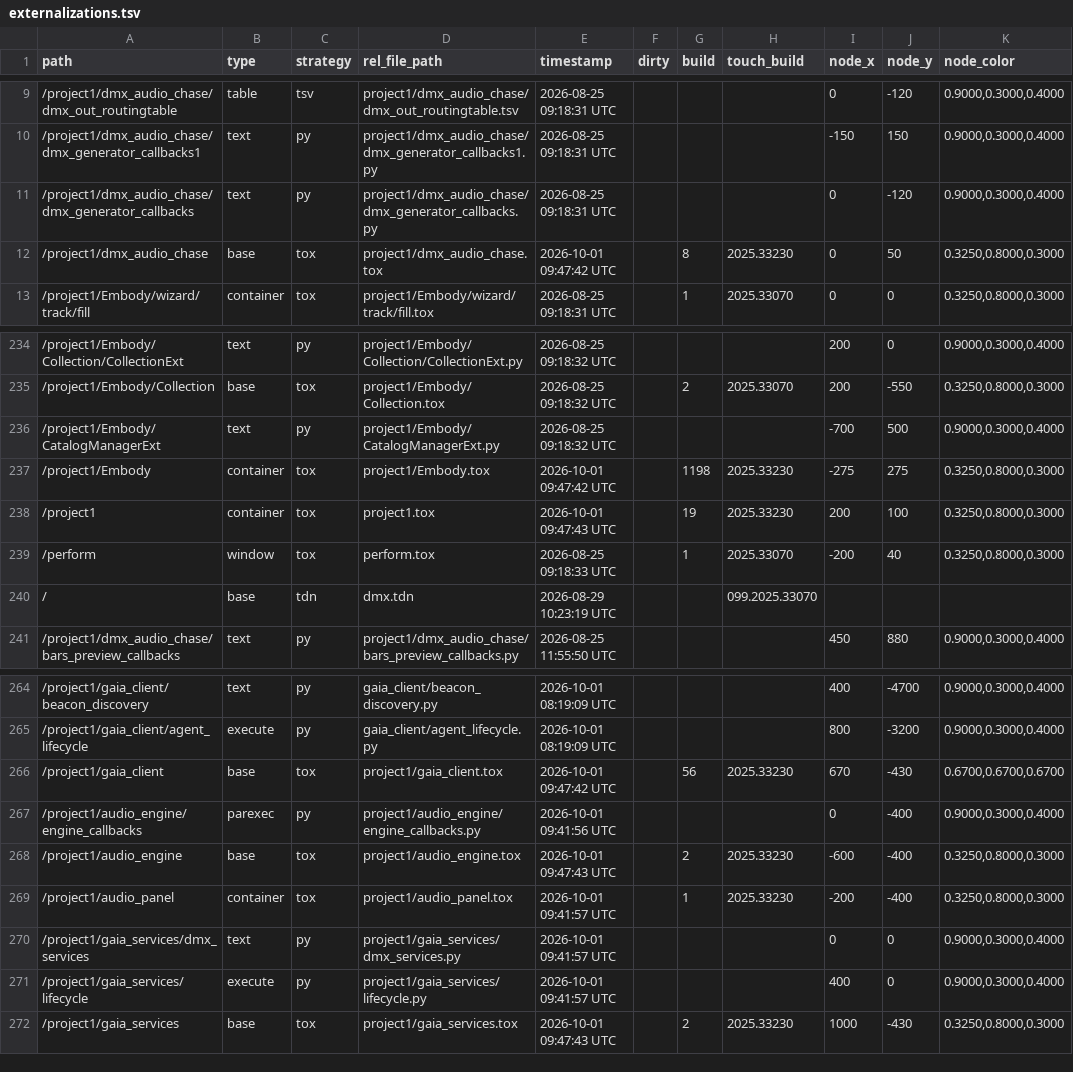
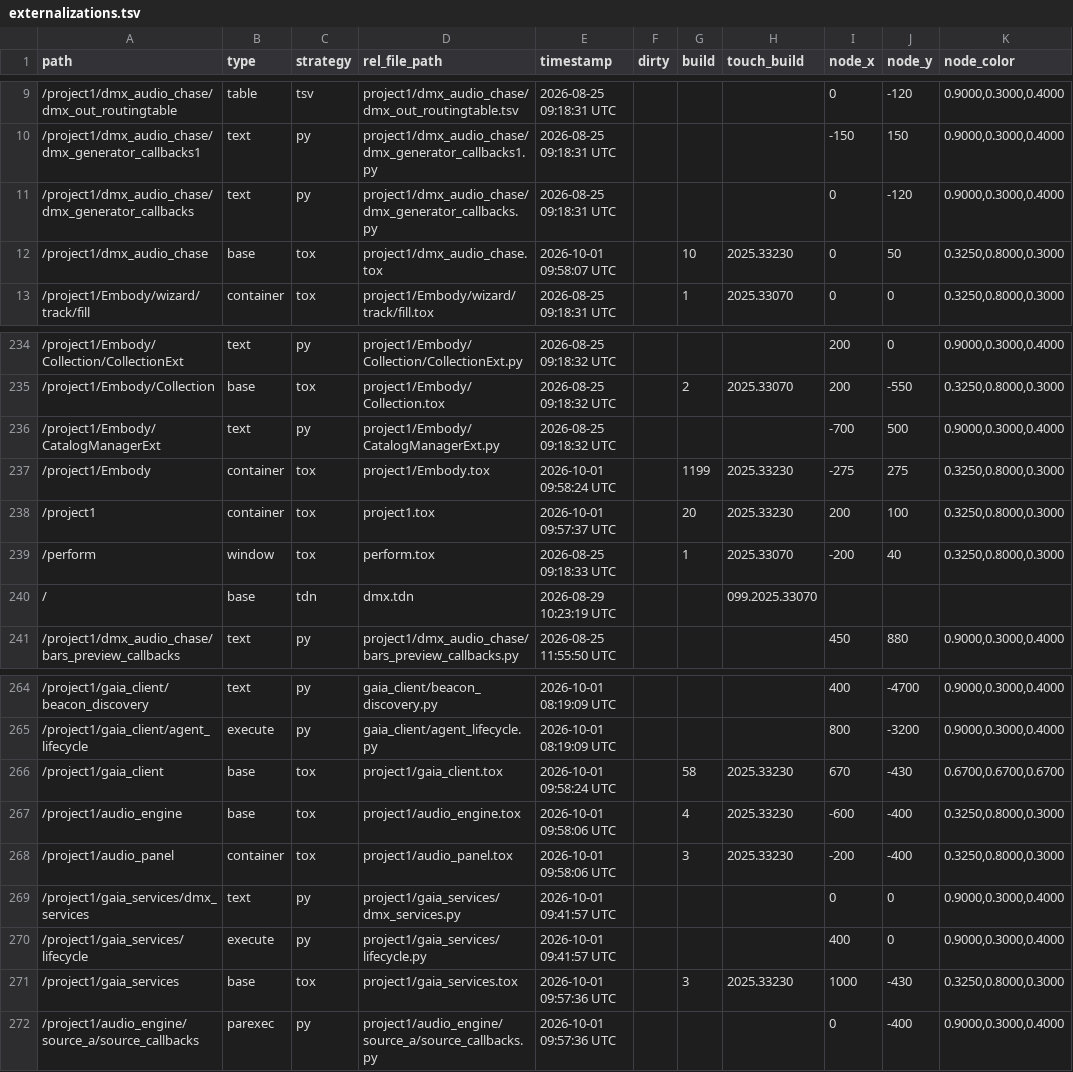
Before and after one commit to vsvisualsubstance-source/TD4DMX, a TSV file: project1/externalizations.tsv, drawn as a sheet; only a part is shown, gaps mark what is left out.

```diff
--- a/project1/externalizations.tsv
+++ b/project1/externalizations.tsv
@@ -11,3 +11,3 @@ path	type	strategy	rel_file_path	timestamp	dirty	build	touch_build	node_x	node_y
 /project1/dmx_audio_chase/dmx_generator_callbacks	text	py	project1/dmx_audio_chase/dmx_generator_callbacks.py	2026-08-25 09:18:31 UTC				0	-120	0.9000,0.3000,0.4000
-/project1/dmx_audio_chase	base	tox	project1/dmx_audio_chase.tox	2026-10-01 09:47:42 UTC		8	2025.33230	0	50	0.3250,0.8000,0.3000
+/project1/dmx_audio_chase	base	tox	project1/dmx_audio_chase.tox	2026-10-01 09:58:07 UTC		10	2025.33230	0	50	0.3250,0.8000,0.3000
 /project1/Embody/wizard/track/fill	container	tox	project1/Embody/wizard/track/fill.tox	2026-08-25 09:18:31 UTC		1	2025.33070	0	0	0.3250,0.8000,0.3000
@@ -236,4 +236,4 @@ path	type	strategy	rel_file_path	timestamp	dirty	build	touch_build	node_x	node_y
 /project1/Embody/CatalogManagerExt	text	py	project1/Embody/CatalogManagerExt.py	2026-08-25 09:18:32 UTC				-700	500	0.9000,0.3000,0.4000
-/project1/Embody	container	tox	project1/Embody.tox	2026-10-01 09:47:42 UTC		1198	2025.33230	-275	275	0.3250,0.8000,0.3000
-/project1	container	tox	project1.tox	2026-10-01 09:47:43 UTC		19	2025.33230	200	100	0.3250,0.8000,0.3000
+/project1/Embody	container	tox	project1/Embody.tox	2026-10-01 09:58:24 UTC		1199	2025.33230	-275	275	0.3250,0.8000,0.3000
+/project1	container	tox	project1.tox	2026-10-01 09:57:37 UTC		20	2025.33230	200	100	0.3250,0.8000,0.3000
 /perform	window	tox	perform.tox	2026-08-25 09:18:33 UTC		1	2025.33070	-200	40	0.3250,0.8000,0.3000
@@ -265,8 +265,8 @@ path	type	strategy	rel_file_path	timestamp	dirty	build	touch_build	node_x	node_y
 /project1/gaia_client/agent_lifecycle	execute	py	gaia_client/agent_lifecycle.py	2026-10-01 08:19:09 UTC				800	-3200	0.9000,0.3000,0.4000
-/project1/gaia_client	base	tox	project1/gaia_client.tox	2026-10-01 09:47:42 UTC		56	2025.33230	670	-430	0.6700,0.6700,0.6700
-/project1/audio_engine/engine_callbacks	parexec	py	project1/audio_engine/engine_callbacks.py	2026-10-01 09:41:56 UTC				0	-400	0.9000,0.3000,0.4000
-/project1/audio_engine	base	tox	project1/audio_engine.tox	2026-10-01 09:47:43 UTC		2	2025.33230	-600	-400	0.3250,0.8000,0.3000
-/project1/audio_panel	container	tox	project1/audio_panel.tox	2026-10-01 09:41:57 UTC		1	2025.33230	-200	-400	0.3250,0.8000,0.3000
+/project1/gaia_client	base	tox	project1/gaia_client.tox	2026-10-01 09:58:24 UTC		58	2025.33230	670	-430	0.6700,0.6700,0.6700
+/project1/audio_engine	base	tox	project1/audio_engine.tox	2026-10-01 09:58:06 UTC		4	2025.33230	-600	-400	0.3250,0.8000,0.3000
+/project1/audio_panel	container	tox	project1/audio_panel.tox	2026-10-01 09:58:06 UTC		3	2025.33230	-200	-400	0.3250,0.8000,0.3000
 /project1/gaia_services/dmx_services	text	py	project1/gaia_services/dmx_services.py	2026-10-01 09:41:57 UTC				0	0	0.9000,0.3000,0.4000
 /project1/gaia_services/lifecycle	execute	py	project1/gaia_services/lifecycle.py	2026-10-01 09:41:57 UTC				400	0	0.9000,0.3000,0.4000
-/project1/gaia_services	base	tox	project1/gaia_services.tox	2026-10-01 09:47:43 UTC		2	2025.33230	1000	-430	0.3250,0.8000,0.3000
+/project1/gaia_services	base	tox	project1/gaia_services.tox	2026-10-01 09:57:36 UTC		3	2025.33230	1000	-430	0.3250,0.8000,0.3000
+/project1/audio_engine/source_a/source_callbacks	parexec	py	project1/audio_engine/source_a/source_callbacks.py	2026-10-01 09:57:36 UTC				0	-400	0.9000,0.3000,0.4000
```
Also changed, not shown: 7 other files.
